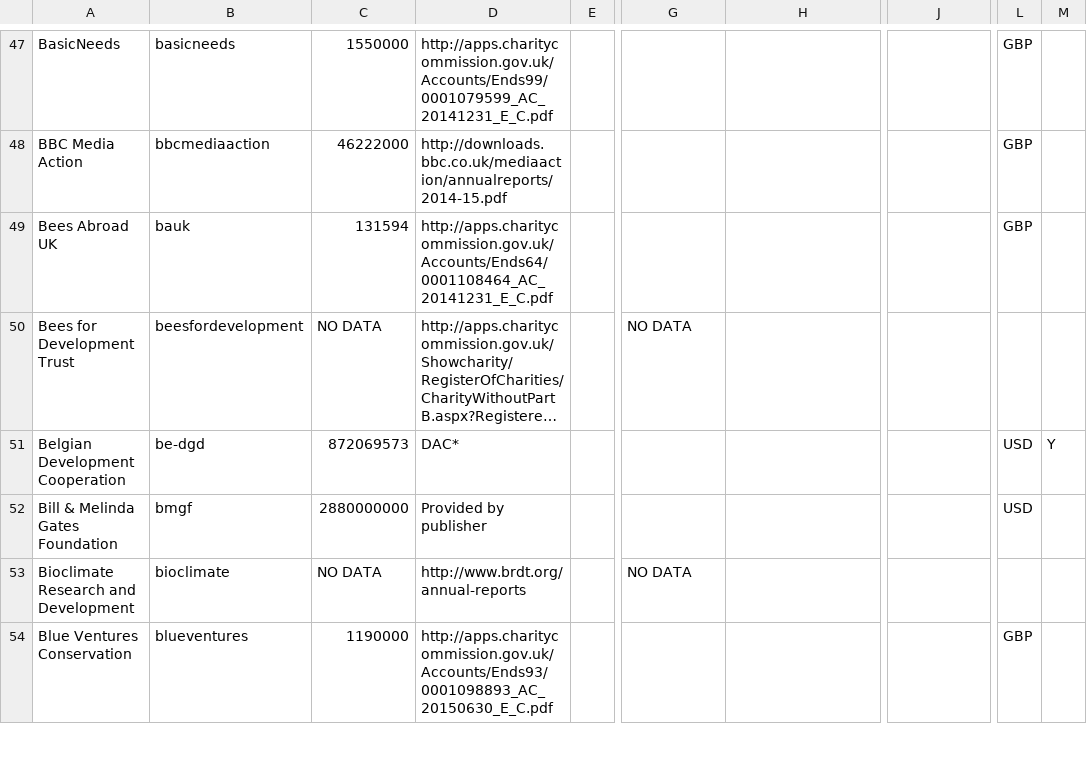
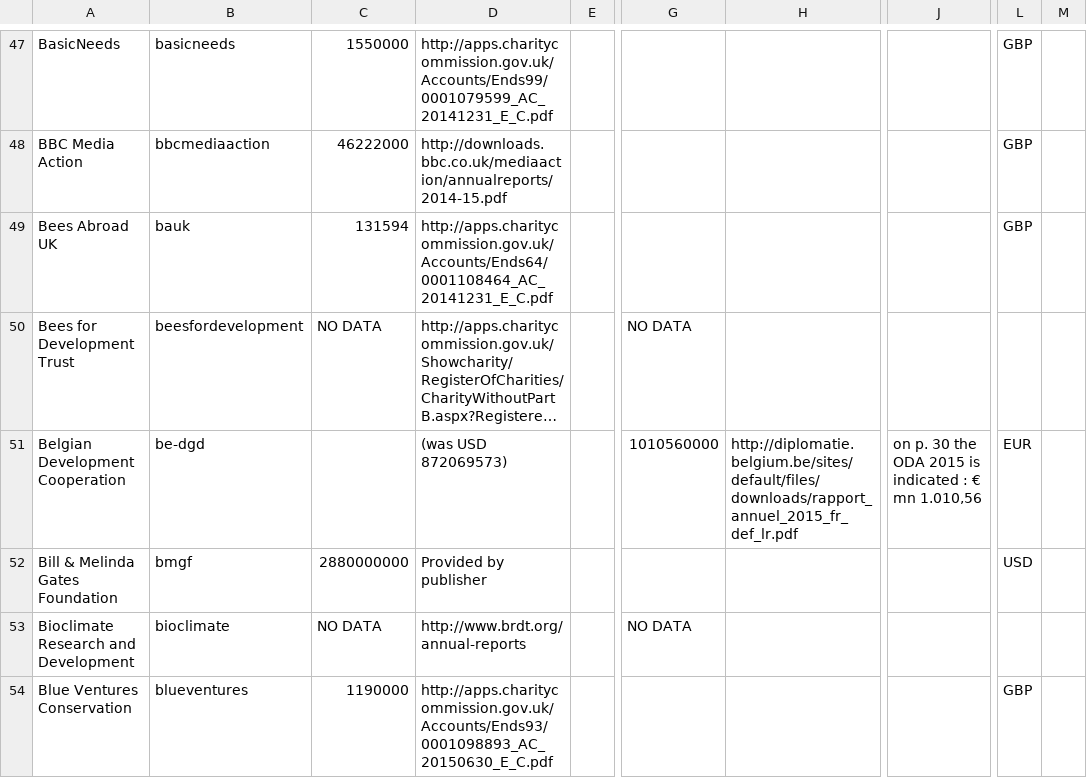
Before and after one commit to IATI/IATI-Stats, a CSV file: helpers/transparency_indicator/reference_spend_data.csv, drawn as a sheet; only a part is shown, gaps mark what is left out; long unchanged cells end in …; the diff names each change by its address in the sheet, - before the commit and + after, or states it on an @@ line.

Commit message:
[IATI/IATI-Dashboard#374] Update reference spending data

```diff
--- a/helpers/transparency_indicator/reference_spend_data.csv
+++ b/helpers/transparency_indicator/reference_spend_data.csv
-C51: 872069573
+C51: (empty)
-D51: DAC*
+D51: (was USD 872069573)
-G51: (empty)
+G51: 1010560000
-H51: (empty)
+H51: http://diplomatie.belgium.be/sites/default/files/downloads/rapport_annuel_2015_fr_def_lr.pdf
-J51: (empty)
+J51: on p. 30 the ODA 2015 is indicated : € mn 1.010,56
-L51: USD
+L51: EUR
-M51: Y
+M51: (empty)
```
